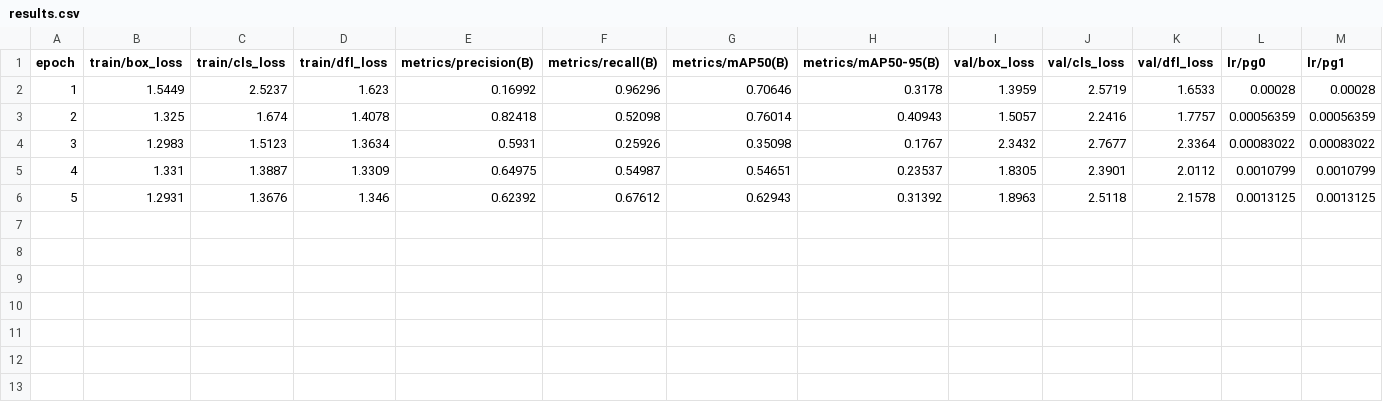
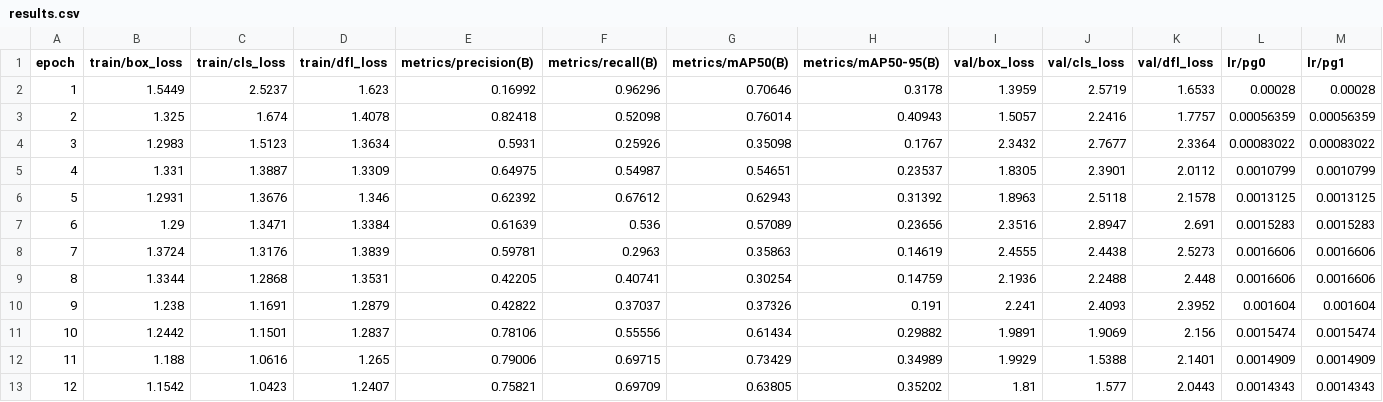
Before and after one commit to howest-mct/2023-2024-projectone-ctai-AlessCol7, a CSV file: PillPoint/AI/PillBoxDetection.v3i.yolov8/runs/detect/train/results.csv, drawn as a sheet; only a part is shown; rows hold the shown columns only; the diff names each change by its address in the sheet, - before the commit and + after, or states it on an @@ line.

```diff
--- a/PillPoint/AI/PillBoxDetection.v3i.yolov8/runs/detect/train/results.csv
+++ b/PillPoint/AI/PillBoxDetection.v3i.yolov8/runs/detect/train/results.csv
+row 7: 6 | 1.29 | 1.3471 | 1.3384 | 0.61639 | 0.536 | 0.57089 | 0.23656 | 2.3516 | 2.8947 | 2.691 | 0.0015283 | 0.0015283
+row 8: 7 | 1.3724 | 1.3176 | 1.3839 | 0.59781 | 0.2963 | 0.35863 | 0.14619 | 2.4555 | 2.4438 | 2.5273 | 0.0016606 | 0.0016606
+row 9: 8 | 1.3344 | 1.2868 | 1.3531 | 0.42205 | 0.40741 | 0.30254 | 0.14759 | 2.1936 | 2.2488 | 2.448 | 0.0016606 | 0.0016606
+row 10: 9 | 1.238 | 1.1691 | 1.2879 | 0.42822 | 0.37037 | 0.37326 | 0.191 | 2.241 | 2.4093 | 2.3952 | 0.001604 | 0.001604
+row 11: 10 | 1.2442 | 1.1501 | 1.2837 | 0.78106 | 0.55556 | 0.61434 | 0.29882 | 1.9891 | 1.9069 | 2.156 | 0.0015474 | 0.0015474
+row 12: 11 | 1.188 | 1.0616 | 1.265 | 0.79006 | 0.69715 | 0.73429 | 0.34989 | 1.9929 | 1.5388 | 2.1401 | 0.0014909 | 0.0014909
+row 13: 12 | 1.1542 | 1.0423 | 1.2407 | 0.75821 | 0.69709 | 0.63805 | 0.35202 | 1.81 | 1.577 | 2.0443 | 0.0014343 | 0.0014343
```
Also changed, not shown: 2 other files.
